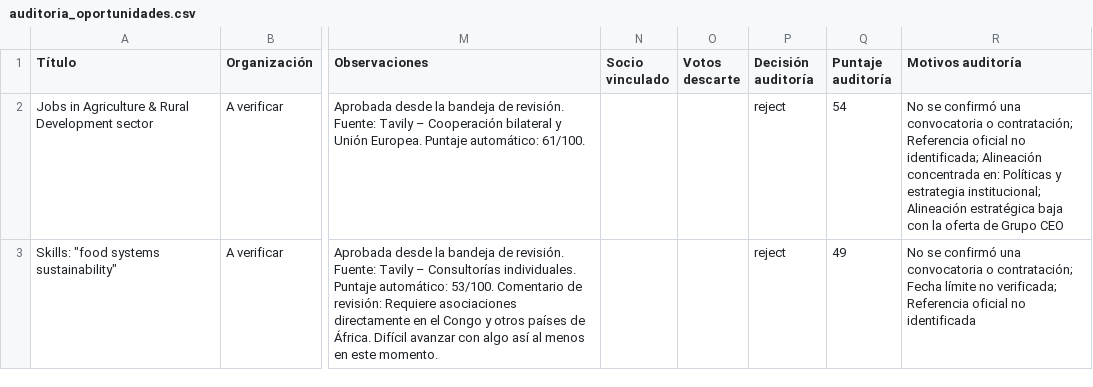
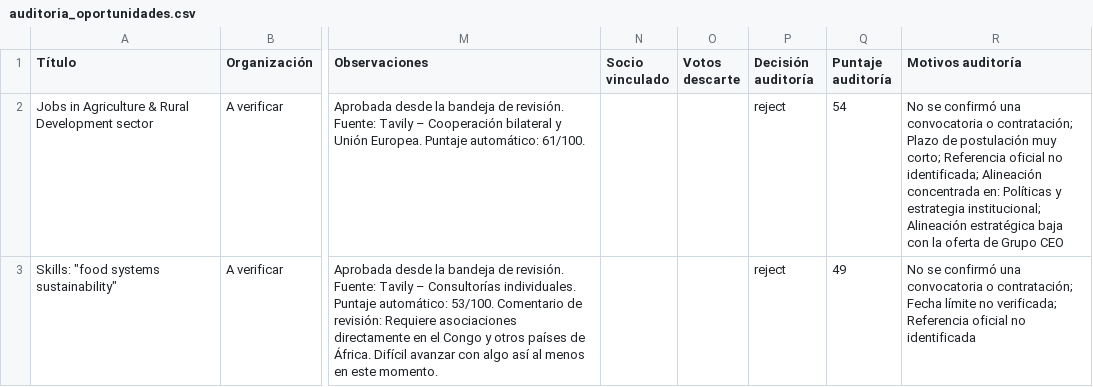
Before and after one commit to fedevillarreal78-hub/ceo-consultorias, a CSV file: auditoria_oportunidades.csv, drawn as a sheet; only a part is shown, gaps mark what is left out; the diff names each change by its address in the sheet, - before the commit and + after, or states it on an @@ line.

```diff
--- a/auditoria_oportunidades.csv
+++ b/auditoria_oportunidades.csv
-R2 (Motivos auditoría): …o contratación; Referencia oficial…
+R2 (Motivos auditoría): …o contratación; Plazo de postulación muy corto; Referencia oficial…
```
Also changed, not shown: candidatos_revision.csv, 2 other files.
